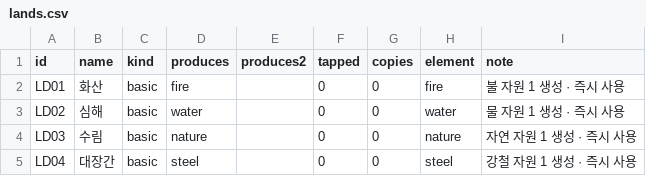
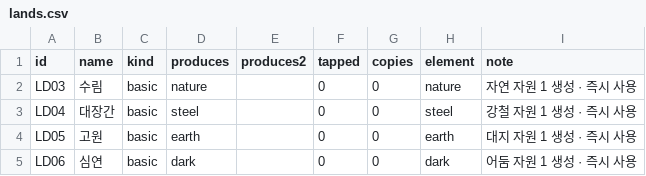
Before and after one commit to sepi-toolbox/ten, a CSV file: data/lands.csv, drawn as a sheet; only a part is shown; the shorter side is filled out with more unchanged rows; the diff names each change by its address in the sheet, - before the commit and + after, or states it on an @@ line.

```diff
--- a/data/lands.csv
+++ b/data/lands.csv
-row 2: LD01 | 화산 | basic | fire |  | 0 | 0 | fire | 불 자원 1 생성 · 즉시 사용
-row 3: LD02 | 심해 | basic | water |  | 0 | 0 | water | 물 자원 1 생성 · 즉시 사용
```
Also changed, not shown: 18 other files.
